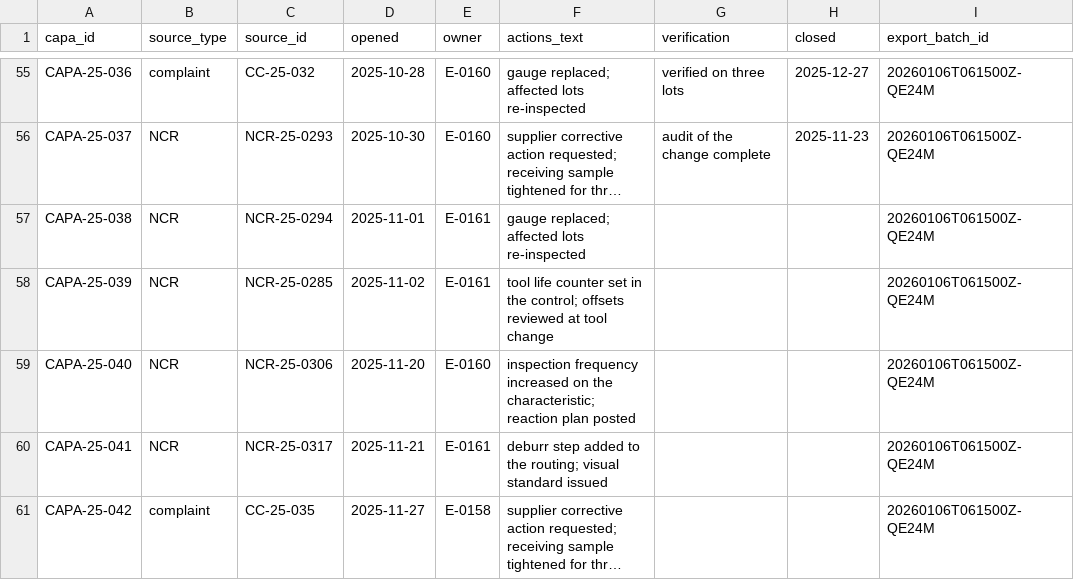
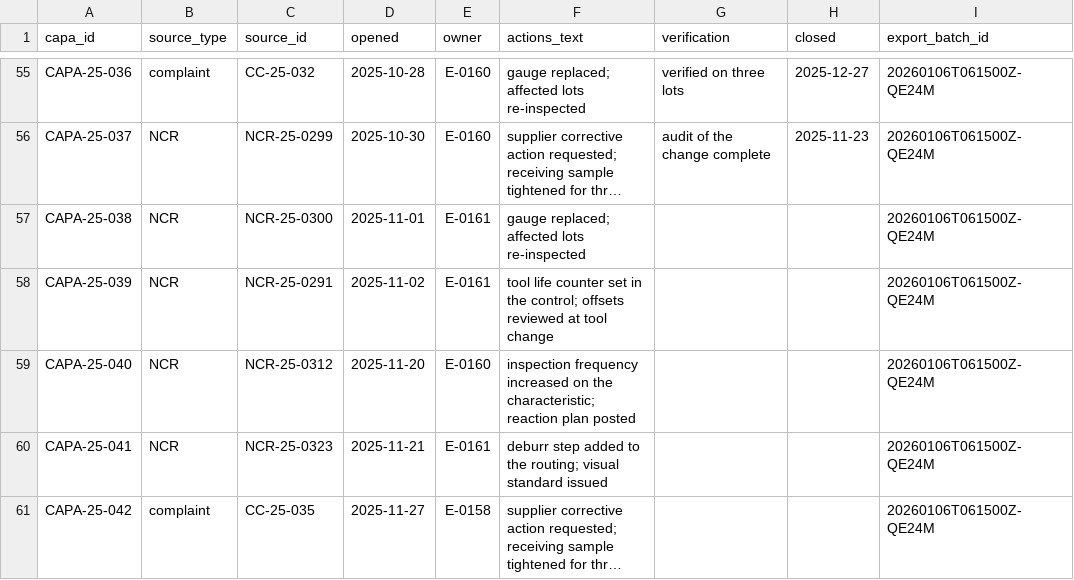
Before and after one commit to brimsystems/mfg-quality-engineering, a CSV file: data/raw/qms/capa.csv, drawn as a sheet; only a part is shown, gaps mark what is left out; long unchanged cells end in …; the diff covers the shown part only; the diff names each change by its address in the sheet, - before the commit and + after, or states it on an @@ line.

```diff
--- a/data/raw/qms/capa.csv
+++ b/data/raw/qms/capa.csv
-C56 (source_id): NCR-25-0293
+C56 (source_id): NCR-25-0299
-C57 (source_id): NCR-25-0294
+C57 (source_id): NCR-25-0300
-C58 (source_id): NCR-25-0285
+C58 (source_id): NCR-25-0291
-C59 (source_id): NCR-25-0306
+C59 (source_id): NCR-25-0312
-C60 (source_id): NCR-25-0317
+C60 (source_id): NCR-25-0323
```
Also changed, not shown: 44 edited cells elsewhere in this file, data/raw/qms/capability_reports.csv, data/raw/qms/complaints.csv, 5 other files.
